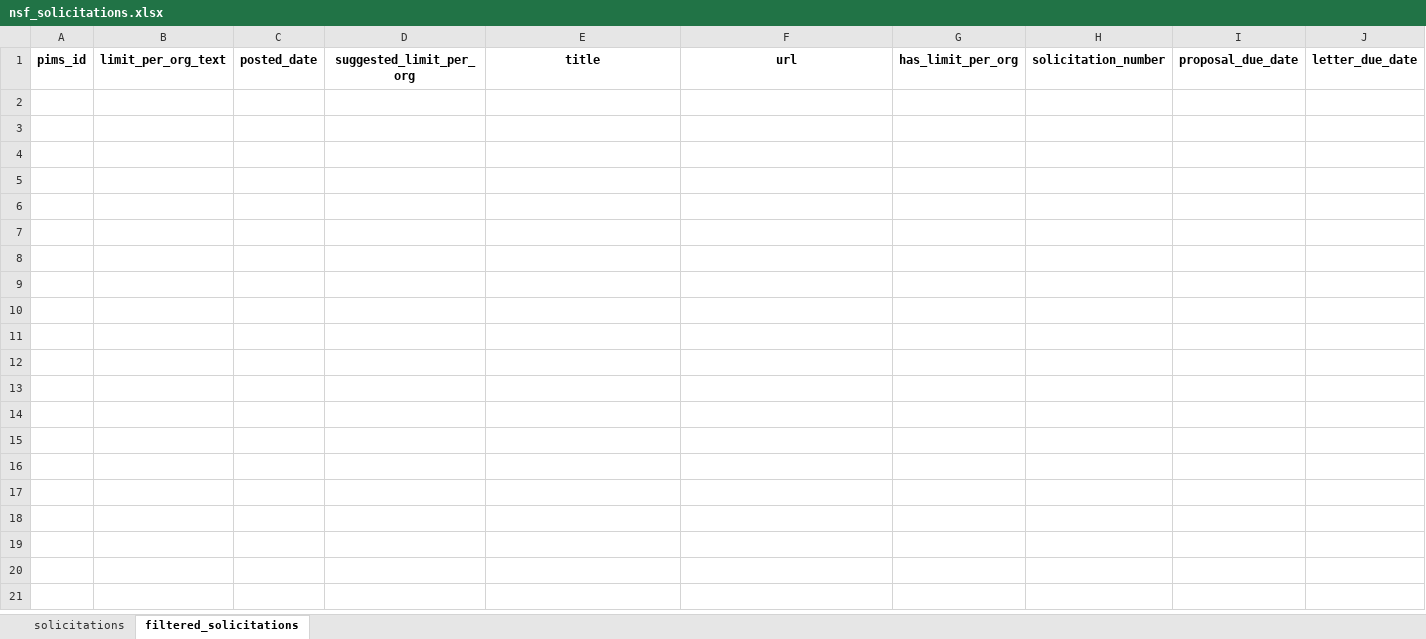
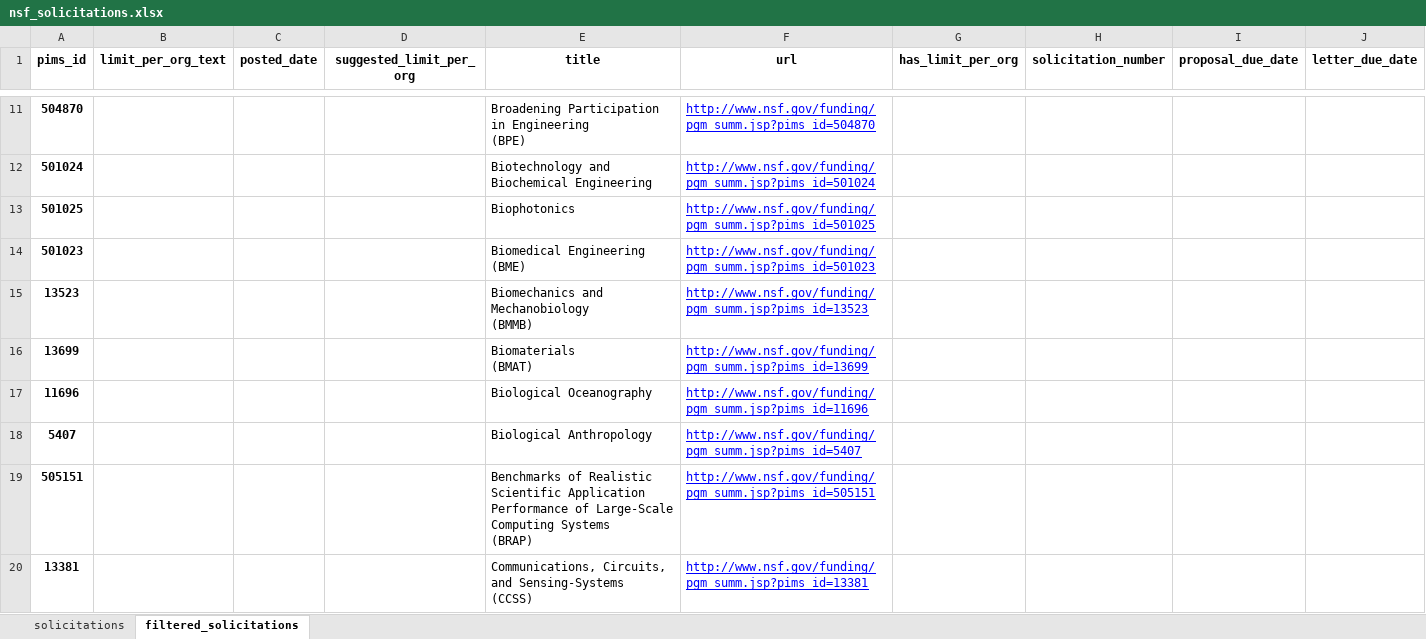
Before and after one commit to Algomorph/nsf_scraper, an Excel workbook: nsf_solicitations.xlsx, sheet filtered_solicitations, drawn as a sheet; only a part is shown, gaps mark what is left out; values as stored, in another font and other column widths than the file's, no borders; ↵ is a line break in a cell; the diff covers the shown part only; the diff names each change by its address in the sheet, - before the commit and + after, or states it on an @@ line.

```diff
--- a/nsf_solicitations.xlsx (sheet filtered_solicitations)
+++ b/nsf_solicitations.xlsx (sheet filtered_solicitations)
+row 11: 504870 |  |  |  | Broadening Participation in Engineering ↵ (BPE) | http://www.nsf.gov/funding/pgm_summ.jsp?pims_id=504870
+row 12: 501024 |  |  |  | Biotechnology and Biochemical Engineering | http://www.nsf.gov/funding/pgm_summ.jsp?pims_id=501024
+row 13: 501025 |  |  |  | Biophotonics | http://www.nsf.gov/funding/pgm_summ.jsp?pims_id=501025
+row 14: 501023 |  |  |  | Biomedical Engineering ↵ (BME) | http://www.nsf.gov/funding/pgm_summ.jsp?pims_id=501023
+row 15: 13523 |  |  |  | Biomechanics and Mechanobiology ↵ (BMMB) | http://www.nsf.gov/funding/pgm_summ.jsp?pims_id=13523
+row 16: 13699 |  |  |  | Biomaterials ↵ (BMAT) | http://www.nsf.gov/funding/pgm_summ.jsp?pims_id=13699
+row 17: 11696 |  |  |  | Biological Oceanography | http://www.nsf.gov/funding/pgm_summ.jsp?pims_id=11696
+row 18: 5407 |  |  |  | Biological Anthropology | http://www.nsf.gov/funding/pgm_summ.jsp?pims_id=5407
+row 19: 505151 |  |  |  | Benchmarks of Realistic Scientific Application Performance of Large-Scale Computing Systems ↵ (BRAP) | http://www.nsf.gov/funding/pgm_summ.jsp?pims_id=505151
+row 20: 13381 |  |  |  | Communications, Circuits, and Sensing-Systems ↵ (CCSS) | http://www.nsf.gov/funding/pgm_summ.jsp?pims_id=13381
```
Also changed, not shown: 47 added rows elsewhere in this sheet, sheet solicitations, 3 other files.
